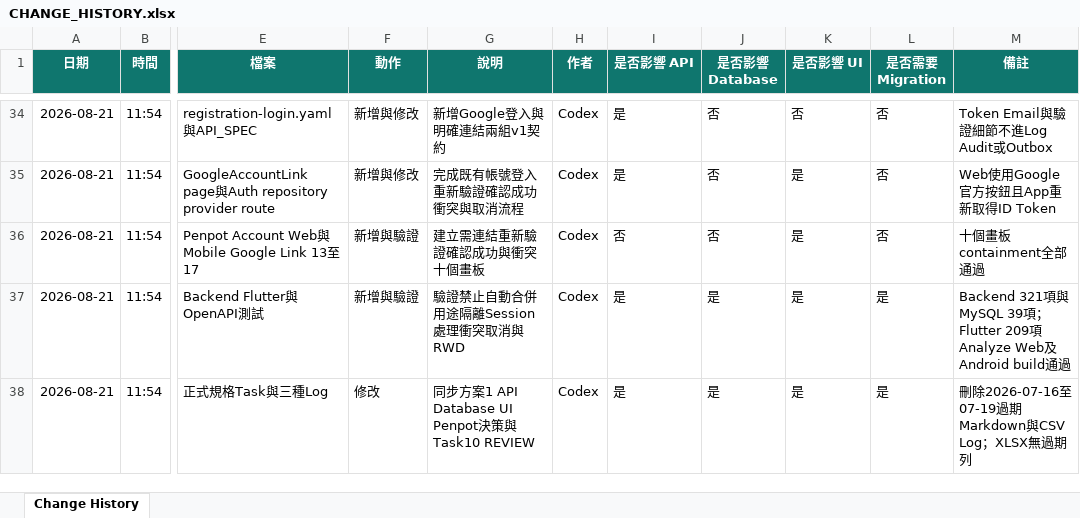
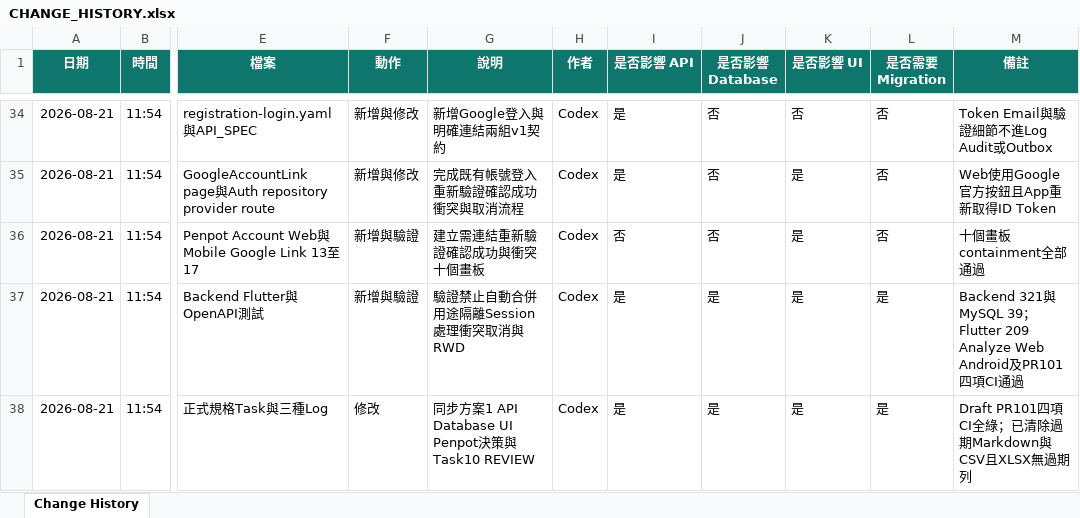
Before and after one commit to LinWeiChun/monsters, an Excel workbook: log/CHANGE_HISTORY.xlsx, sheet Change History, drawn as a sheet; only a part is shown, gaps mark what is left out; values as stored, in another font and other column widths than the file's, no borders; table styles not drawn; the diff names each change by its address in the sheet, - before the commit and + after, or states it on an @@ line.

Commit message:
docs(auth): 記錄 Task 10 PR 驗證結果

```diff
--- a/log/CHANGE_HISTORY.xlsx (sheet Change History)
+++ b/log/CHANGE_HISTORY.xlsx (sheet Change History)
-M37 (備註): Backend 321項與MySQL 39項；Flutter 209項 Analyze Web及Android build通過
+M37 (備註): Backend 321與MySQL 39；Flutter 209 Analyze Web Android及PR101四項CI通過
-M38 (備註): 刪除2026-07-16至07-19過期Markdown與CSV Log；XLSX無過期列
+M38 (備註): Draft PR101四項CI全綠；已清除過期Markdown與CSV且XLSX無過期列
```
Also changed, not shown: 4 other files.
